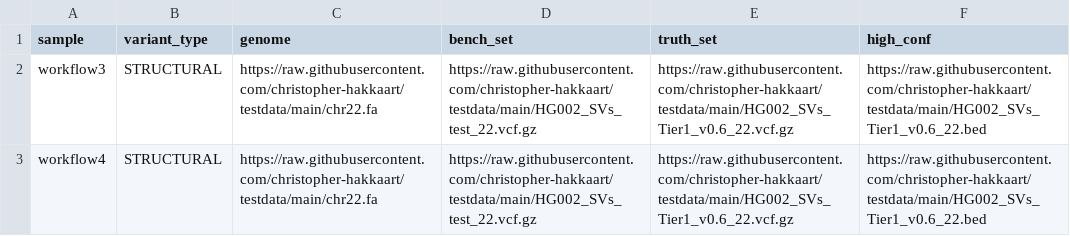
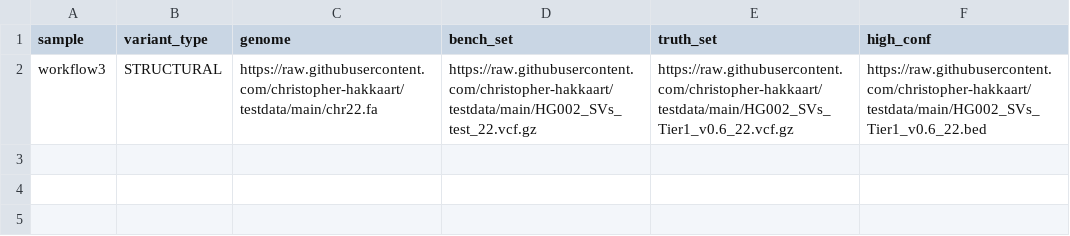
Before and after one commit to christopher-hakkaart/testdata, a CSV file: test_benchmark.csv, drawn as a sheet.

Commit message:
Update test_benchmark.csv
Remove w4

```diff
--- a/test_benchmark.csv
+++ b/test_benchmark.csv
@@ -2,2 +2 @@ sample,variant_type,genome,bench_set,truth_set,high_conf
 workflow3,STRUCTURAL,https://raw.githubusercontent.com/christopher-hakkaart/testdata/main/chr22.fa,https://raw.githubusercontent.com/christopher-hakkaart/testdata/main/HG002_SVs_test_22.vcf.gz,https://raw.githubusercontent.com/christopher-hakkaart/testdata/main/HG002_SVs_Tier1_v0.6_22.vcf.gz,https://raw.githubusercontent.com/christopher-hakkaart/testdata/main/HG002_SVs_Tier1_v0.6_22.bed
-workflow4,STRUCTURAL,https://raw.githubusercontent.com/christopher-hakkaart/testdata/main/chr22.fa,https://raw.githubusercontent.com/christopher-hakkaart/testdata/main/HG002_SVs_test_22.vcf.gz,https://raw.githubusercontent.com/christopher-hakkaart/testdata/main/HG002_SVs_Tier1_v0.6_22.vcf.gz,https://raw.githubusercontent.com/christopher-hakkaart/testdata/main/HG002_SVs_Tier1_v0.6_22.bed
```
